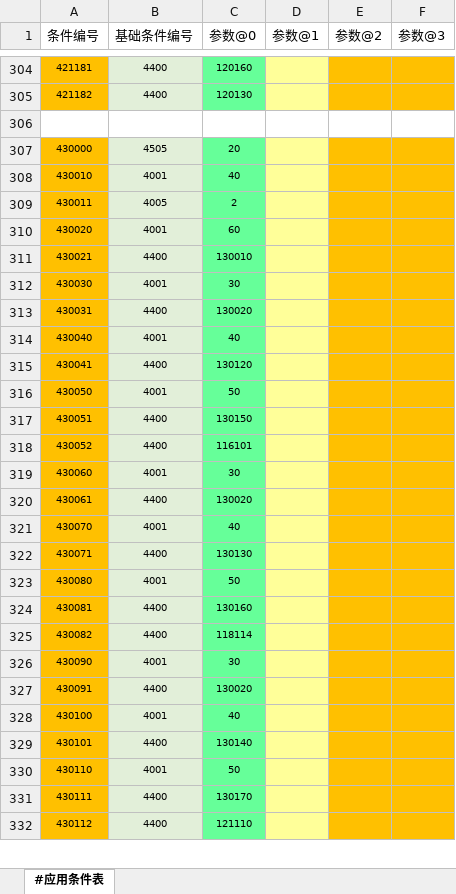
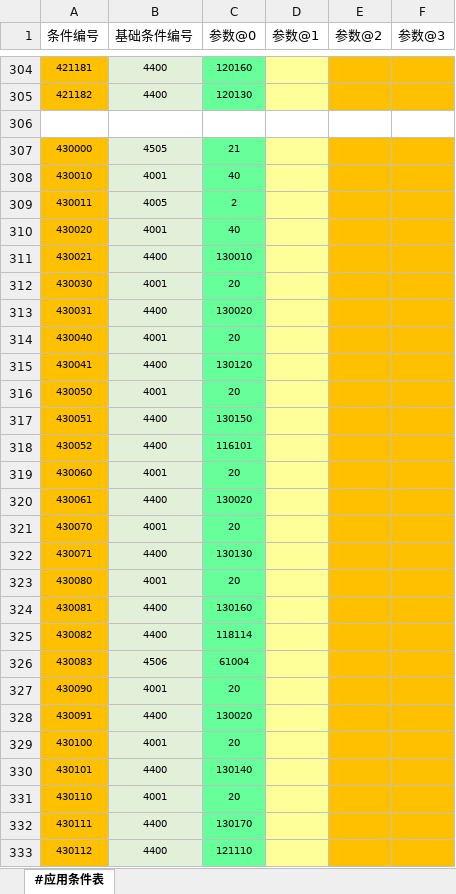
Before and after one commit to RadiumLZhang/Free-Casonry, an Excel workbook: ExcelConfig/pbjson/excel/应用条件表.xlsx, sheet #应用条件表, drawn as a sheet; only a part is shown, gaps mark what is left out; values as stored, in another font and other column widths than the file's, no borders; addresses are those after the commit; the diff covers the shown part only; the diff names each change by its address in the sheet, - before the commit and + after, or states it on an @@ line.

```diff
--- a/ExcelConfig/pbjson/excel/应用条件表.xlsx (sheet #应用条件表)
+++ b/ExcelConfig/pbjson/excel/应用条件表.xlsx (sheet #应用条件表)
-C307 (参数@0): 20
+C307 (参数@0): 21
-C310 (参数@0): 60
+C310 (参数@0): 40
-C312 (参数@0): 30
+C312 (参数@0): 20
-C314 (参数@0): 40
+C314 (参数@0): 20
-C316 (参数@0): 50
+C316 (参数@0): 20
-C319 (参数@0): 30
+C319 (参数@0): 20
-C321 (参数@0): 40
+C321 (参数@0): 20
-C323 (参数@0): 50
+C323 (参数@0): 20
+row 326: 430083 | 4506 | 61004
-C327 (参数@0): 30
+C327 (参数@0): 20
-C329 (参数@0): 40
+C329 (参数@0): 20
-C331 (参数@0): 50
+C331 (参数@0): 20
```
Also changed, not shown: 1 edited cell elsewhere in this sheet, ExcelConfig/pbjson/excel/事件配置表.xlsx, ExcelConfig/pbjson/excel/应用效果表.xlsx, 4 other files.
